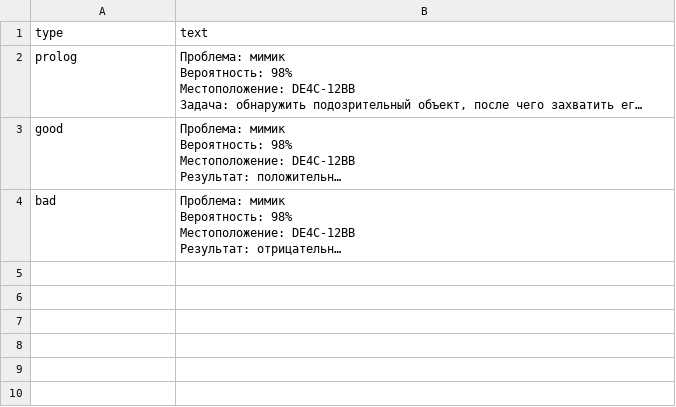
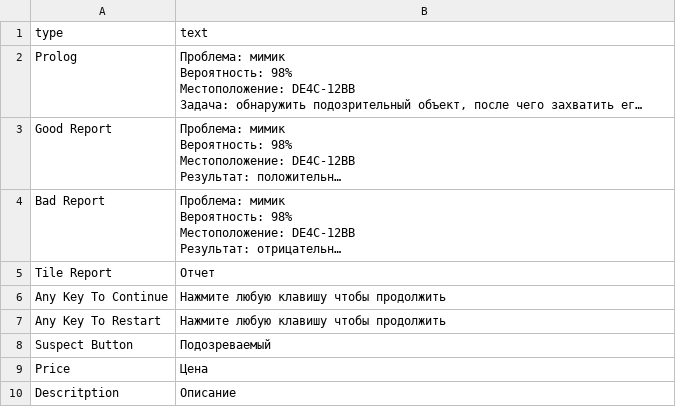
Before and after one commit to aviktorov/ld33, a CSV file: Assets/DataBase/Russian/CSVTextTranslation.csv (was Assets/DataBase/Russian/CSVRaports.csv), drawn as a sheet; long unchanged cells end in …; the diff names each change by its address in the sheet, - before the commit and + after, or states it on an @@ line.

Commit message:
Add translation all labels

```diff
--- a/Assets/DataBase/Russian/CSVRaports.csv
+++ b/Assets/DataBase/Russian/CSVTextTranslation.csv
-A2 (type): prolog
+A2 (type): Prolog
-A3 (type): good
+A3 (type): Good Report
-A4 (type): bad
+A4 (type): Bad Report
+row 5: Tile Report | Отчет
+row 6: Any Key To Continue | Нажмите любую клавишу чтобы продолжить
+row 7: Any Key To Restart | Нажмите любую клавишу чтобы продолжить
+row 8: Suspect Button | Подозреваемый
+row 9: Price | Цена
+row 10: Descritption | Описание
```
Also changed, not shown: Assets/DataBase/English/CSVTextTranslation.csv, 30 other files.
